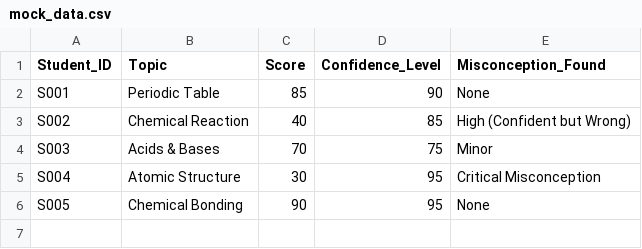
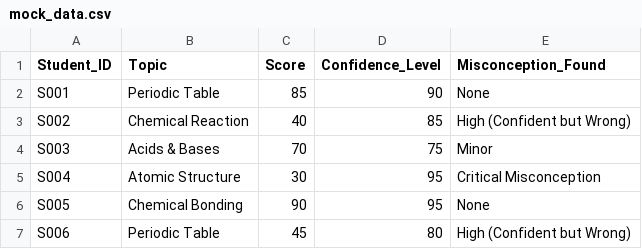
Before and after one commit to SanjayaKPant/chemistry-xai-dashboard, a CSV file: mock_data.csv, drawn as a sheet.

Commit message:
Update mock_data.csv

```diff
--- a/mock_data.csv
+++ b/mock_data.csv
@@ -6 +6,2 @@ S004,Atomic Structure,30,95,Critical Misconception
 S005,Chemical Bonding,90,95,None
+S006,Periodic Table,45,80,High (Confident but Wrong)
```
